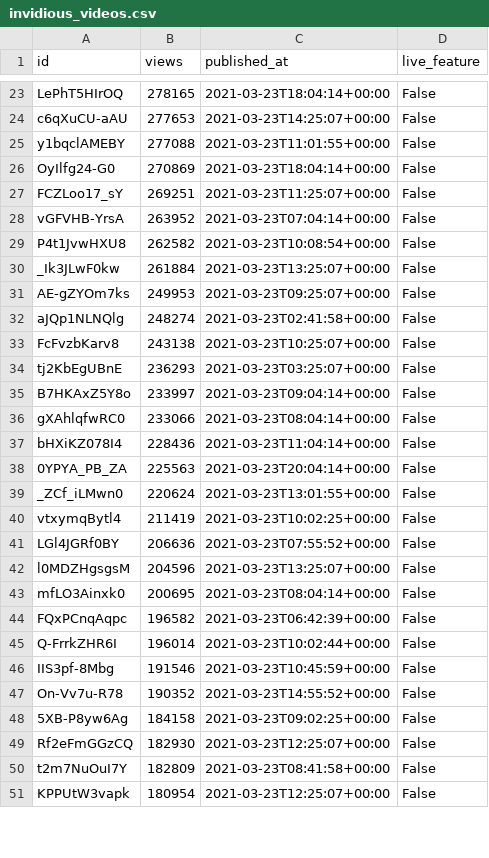
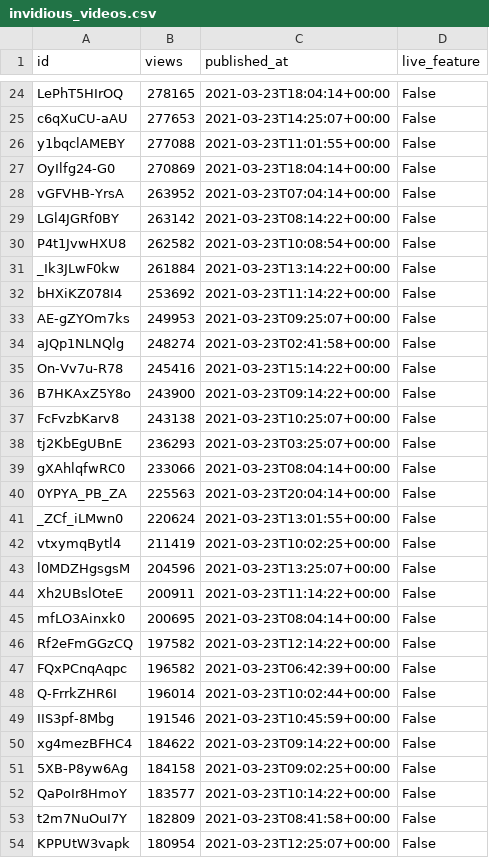
Before and after one commit to cross-internet/api, a CSV file: public/invidious_videos.csv, drawn as a sheet; only a part is shown, gaps mark what is left out; the diff covers the shown part only.

```diff
--- a/public/invidious_videos.csv
+++ b/public/invidious_videos.csv
@@ -26,13 +27,14 @@ y1bqclAMEBY,277088,2021-03-23T11:01:55+00:00,False
 OyIlfg24-G0,270869,2021-03-23T18:04:14+00:00,False
-FCZLoo17_sY,269251,2021-03-23T11:25:07+00:00,False
 vGFVHB-YrsA,263952,2021-03-23T07:04:14+00:00,False
+LGl4JGRf0BY,263142,2021-03-23T08:14:22+00:00,False
 P4t1JvwHXU8,262582,2021-03-23T10:08:54+00:00,False
-_Ik3JLwF0kw,261884,2021-03-23T13:25:07+00:00,False
+_Ik3JLwF0kw,261884,2021-03-23T13:14:22+00:00,False
+bHXiKZ078I4,253692,2021-03-23T11:14:22+00:00,False
 AE-gZYOm7ks,249953,2021-03-23T09:25:07+00:00,False
 aJQp1NLNQlg,248274,2021-03-23T02:41:58+00:00,False
+On-Vv7u-R78,245416,2021-03-23T15:14:22+00:00,False
+B7HKAxZ5Y8o,243900,2021-03-23T09:14:22+00:00,False
 FcFvzbKarv8,243138,2021-03-23T10:25:07+00:00,False
 tj2KbEgUBnE,236293,2021-03-23T03:25:07+00:00,False
-B7HKAxZ5Y8o,233997,2021-03-23T09:04:14+00:00,False
 gXAhlqfwRC0,233066,2021-03-23T08:04:14+00:00,False
-bHXiKZ078I4,228436,2021-03-23T11:04:14+00:00,False
 0YPYA_PB_ZA,225563,2021-03-23T20:04:14+00:00,False
@@ -40,5 +42,6 @@ _ZCf_iLMwn0,220624,2021-03-23T13:01:55+00:00,False
 vtxymqBytl4,211419,2021-03-23T10:02:25+00:00,False
-LGl4JGRf0BY,206636,2021-03-23T07:55:52+00:00,False
 l0MDZHgsgsM,204596,2021-03-23T13:25:07+00:00,False
+Xh2UBslOteE,200911,2021-03-23T11:14:22+00:00,False
 mfLO3Ainxk0,200695,2021-03-23T08:04:14+00:00,False
+Rf2eFmGGzCQ,197582,2021-03-23T12:14:22+00:00,False
 FQxPCnqAqpc,196582,2021-03-23T06:42:39+00:00,False
@@ -46,5 +49,5 @@ Q-FrrkZHR6I,196014,2021-03-23T10:02:44+00:00,False
 IIS3pf-8Mbg,191546,2021-03-23T10:45:59+00:00,False
-On-Vv7u-R78,190352,2021-03-23T14:55:52+00:00,False
+xg4mezBFHC4,184622,2021-03-23T09:14:22+00:00,False
 5XB-P8yw6Ag,184158,2021-03-23T09:02:25+00:00,False
-Rf2eFmGGzCQ,182930,2021-03-23T12:25:07+00:00,False
+QaPoIr8HmoY,183577,2021-03-23T10:14:22+00:00,False
 t2m7NuOuI7Y,182809,2021-03-23T08:41:58+00:00,False
```
Also changed, not shown: 7 added rows, 5 removed rows and 6 edited cells elsewhere in this file, 1 other file.
